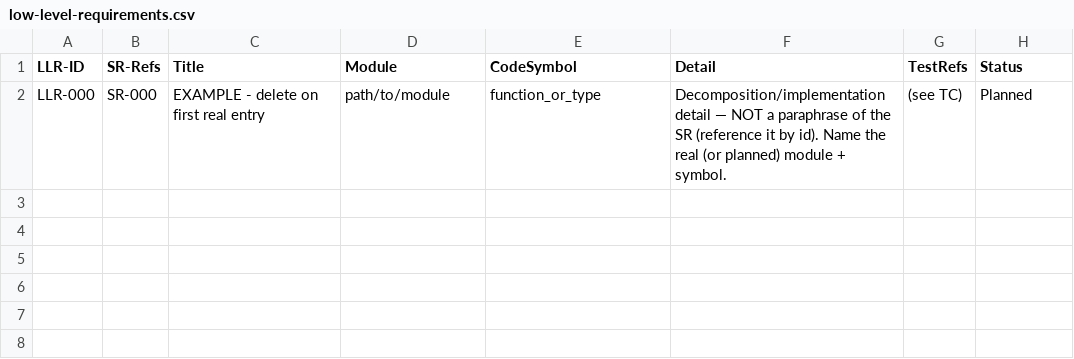
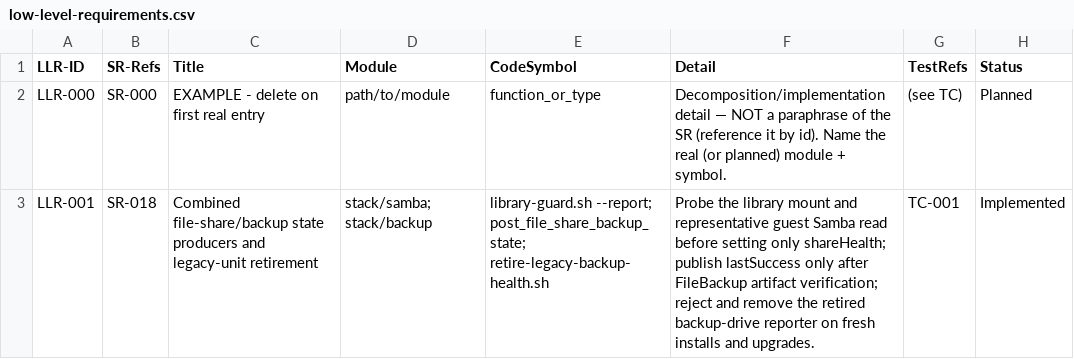
Before and after one commit to diytechy/MiniPC-Deployer, a CSV file: docs/requirements/low-level-requirements.csv, drawn as a sheet; the diff names each change by its address in the sheet, - before the commit and + after, or states it on an @@ line.

Commit message:
Implement unified share and backup health producers

```diff
--- a/docs/requirements/low-level-requirements.csv
+++ b/docs/requirements/low-level-requirements.csv
+row 3: LLR-001 | SR-018 | Combined file-share/backup state producers and legacy-unit retirement | stack/samba; stack/backup | library-guard.sh --report; post_file_share_backup_state; retire-legacy-backup-health.sh | Probe the library mount and representative guest Samba read before setting only shareHealth; publish lastSuccess only after FileBackup artifact verification; reject and remove the retired backup-drive reporter on fresh installs and upgrades. | TC-001 | Implemented
```
Also changed, not shown: docs/requirements/interfaces.csv, 32 other files.
